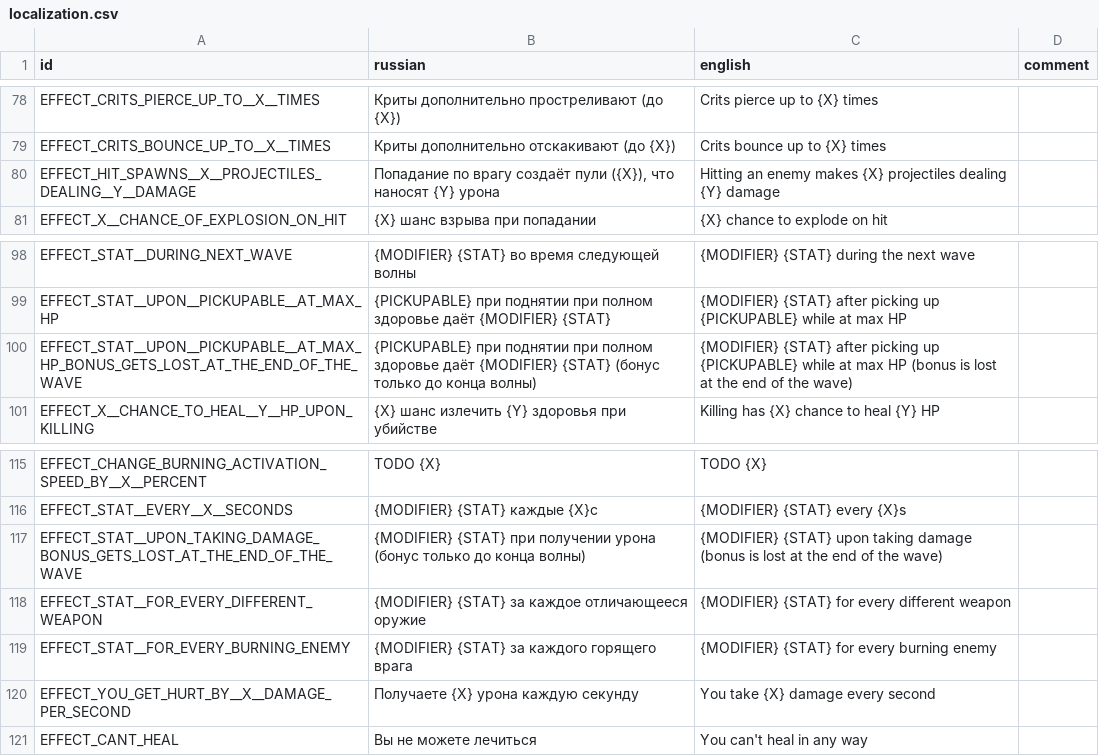
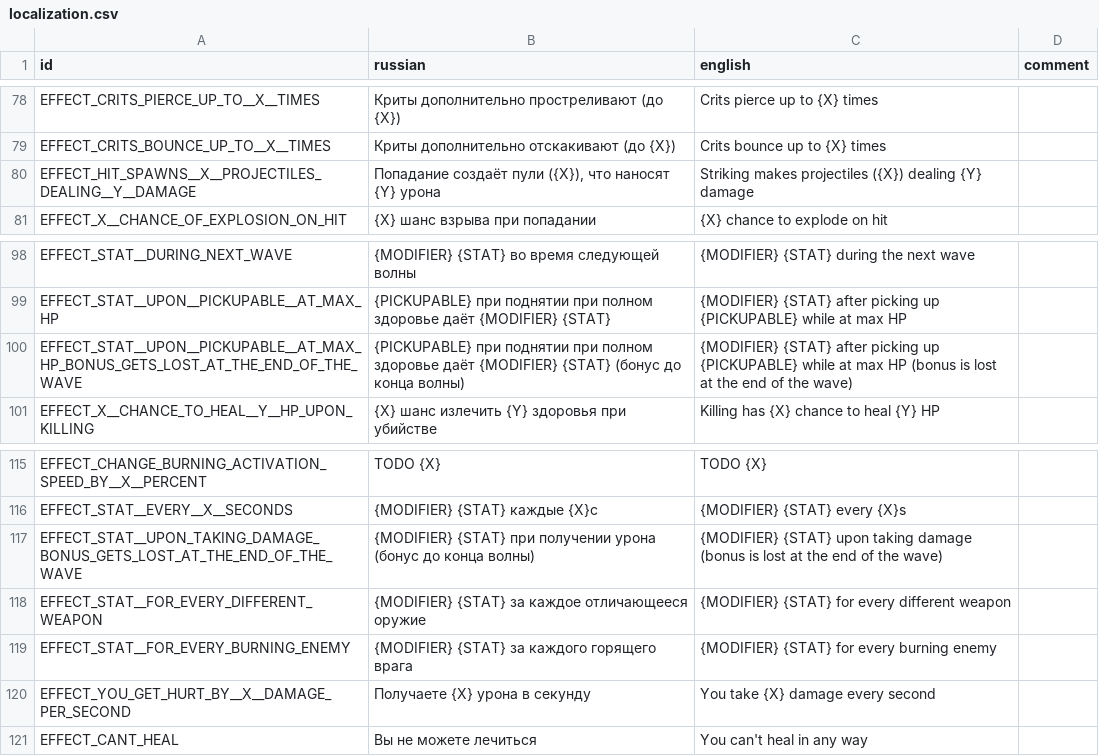
Before and after one commit to hulvdan/cookier, a CSV file: assets/localization.csv, drawn as a sheet; only a part is shown, gaps mark what is left out.

```diff
--- a/assets/localization.csv
+++ b/assets/localization.csv
@@ -79,3 +79,3 @@ EFFECT_CRITS_PIERCE_UP_TO__X__TIMES;Криты дополнительно про
 EFFECT_CRITS_BOUNCE_UP_TO__X__TIMES;Криты дополнительно отскакивают (до {X});Crits bounce up to {X} times;
-EFFECT_HIT_SPAWNS__X__PROJECTILES_DEALING__Y__DAMAGE;Попадание по врагу создаёт пули ({X}), что наносят {Y} урона;Hitting an enemy makes {X} projectiles dealing {Y} damage;
+EFFECT_HIT_SPAWNS__X__PROJECTILES_DEALING__Y__DAMAGE;Попадание создаёт пули ({X}), что наносят {Y} урона;Striking makes projectiles ({X}) dealing {Y} damage;
 EFFECT_X__CHANCE_OF_EXPLOSION_ON_HIT;{X} шанс взрыва при попадании ;{X} chance to explode on hit;
@@ -99,3 +99,3 @@ EFFECT_STAT__DURING_NEXT_WAVE;{MODIFIER} {STAT} во время следующе
 EFFECT_STAT__UPON__PICKUPABLE__AT_MAX_HP;{PICKUPABLE} при поднятии при полном здоровье даёт {MODIFIER} {STAT};{MODIFIER} {STAT} after picking up {PICKUPABLE} while at max HP;
-EFFECT_STAT__UPON__PICKUPABLE__AT_MAX_HP_BONUS_GETS_LOST_AT_THE_END_OF_THE_WAVE;{PICKUPABLE} при поднятии при полном здоровье даёт {MODIFIER} {STAT} (бонус только до конца волны);{MODIFIER} {STAT} after picking up {PICKUPABLE} while at max HP (bonus is lost at the end of the wave);
+EFFECT_STAT__UPON__PICKUPABLE__AT_MAX_HP_BONUS_GETS_LOST_AT_THE_END_OF_THE_WAVE;{PICKUPABLE} при поднятии при полном здоровье даёт {MODIFIER} {STAT} (бонус до конца волны);{MODIFIER} {STAT} after picking up {PICKUPABLE} while at max HP (bonus is lost at the end of the wave);
 EFFECT_X__CHANCE_TO_HEAL__Y__HP_UPON_KILLING;{X} шанс излечить {Y} здоровья при убийстве;Killing has {X} chance to heal {Y} HP;
@@ -116,6 +116,6 @@ EFFECT_CHANGE_BURNING_ACTIVATION_SPEED_BY__X__PERCENT;TODO {X};TODO {X};
 EFFECT_STAT__EVERY__X__SECONDS;{MODIFIER} {STAT} каждые {X}с;{MODIFIER} {STAT} every {X}s;
-EFFECT_STAT__UPON_TAKING_DAMAGE_BONUS_GETS_LOST_AT_THE_END_OF_THE_WAVE;{MODIFIER} {STAT} при получении урона (бонус только до конца волны);{MODIFIER} {STAT} upon taking damage (bonus is lost at the end of the wave);
+EFFECT_STAT__UPON_TAKING_DAMAGE_BONUS_GETS_LOST_AT_THE_END_OF_THE_WAVE;{MODIFIER} {STAT} при получении урона (бонус до конца волны);{MODIFIER} {STAT} upon taking damage (bonus is lost at the end of the wave);
 EFFECT_STAT__FOR_EVERY_DIFFERENT_WEAPON;{MODIFIER} {STAT} за каждое отличающееся оружие;{MODIFIER} {STAT} for every different weapon;
 EFFECT_STAT__FOR_EVERY_BURNING_ENEMY;{MODIFIER} {STAT} за каждого горящего врага;{MODIFIER} {STAT} for every burning enemy;
-EFFECT_YOU_GET_HURT_BY__X__DAMAGE_PER_SECOND;Получаете {X} урона каждую секунду;You take {X} damage every second;
+EFFECT_YOU_GET_HURT_BY__X__DAMAGE_PER_SECOND;Получаете {X} урона в секунду;You take {X} damage every second;
 EFFECT_CANT_HEAL;Вы не можете лечиться;You can't heal in any way;
```
Also changed, not shown: 2 other files.
